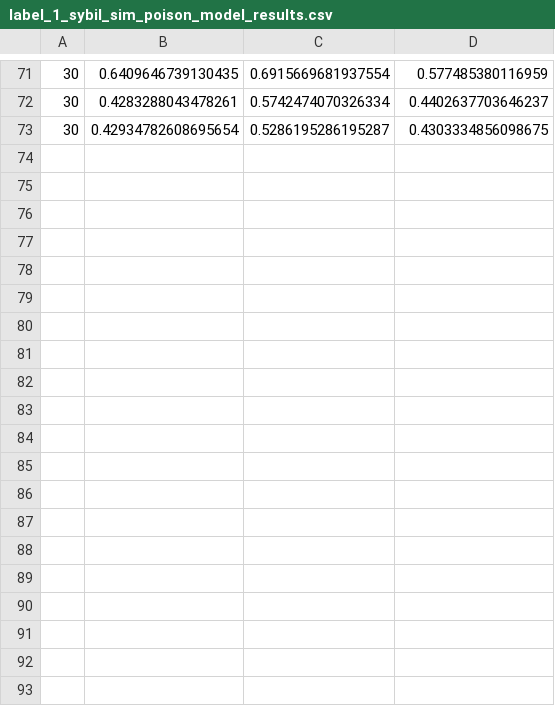
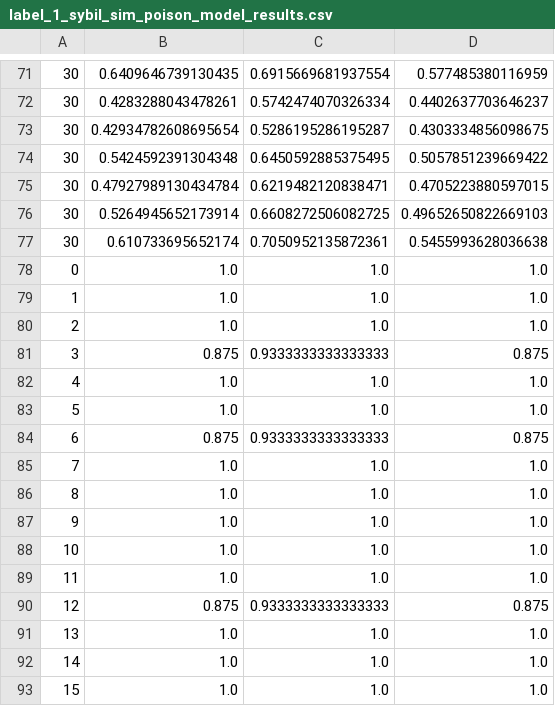
Before and after one commit to dunhamc13/TimeSeries, a CSV file: data/output/label_1_sybil_sim_poison_model_results.csv, drawn as a sheet; only a part is shown, gaps mark what is left out; the diff covers the shown part only; the diff names each change by its address in the sheet, - before the commit and + after, or states it on an @@ line.

Commit message:
creating more data

```diff
--- a/data/output/label_1_sybil_sim_poison_model_results.csv
+++ b/data/output/label_1_sybil_sim_poison_model_results.csv
+row 74: 30 | 0.5424592391304348 | 0.6450592885375495 | 0.5057851239669422
+row 75: 30 | 0.47927989130434784 | 0.6219482120838471 | 0.4705223880597015
+row 76: 30 | 0.5264945652173914 | 0.6608272506082725 | 0.49652650822669103
+row 77: 30 | 0.610733695652174 | 0.7050952135872361 | 0.5455993628036638
+row 78: 0 | 1.0 | 1.0 | 1.0
+row 79: 1 | 1.0 | 1.0 | 1.0
+row 80: 2 | 1.0 | 1.0 | 1.0
+row 81: 3 | 0.875 | 0.9333333333333333 | 0.875
+row 82: 4 | 1.0 | 1.0 | 1.0
+row 83: 5 | 1.0 | 1.0 | 1.0
+row 84: 6 | 0.875 | 0.9333333333333333 | 0.875
+row 85: 7 | 1.0 | 1.0 | 1.0
+row 86: 8 | 1.0 | 1.0 | 1.0
+row 87: 9 | 1.0 | 1.0 | 1.0
+row 88: 10 | 1.0 | 1.0 | 1.0
+row 89: 11 | 1.0 | 1.0 | 1.0
+row 90: 12 | 0.875 | 0.9333333333333333 | 0.875
+row 91: 13 | 1.0 | 1.0 | 1.0
+row 92: 14 | 1.0 | 1.0 | 1.0
+row 93: 15 | 1.0 | 1.0 | 1.0
```
Also changed, not shown: 30 added rows elsewhere in this file, data/output/label_10_sybil_sim_poison_model_results.csv, data/output/label_1_sybil_sim_ids_model_results.csv, 41 other files.
